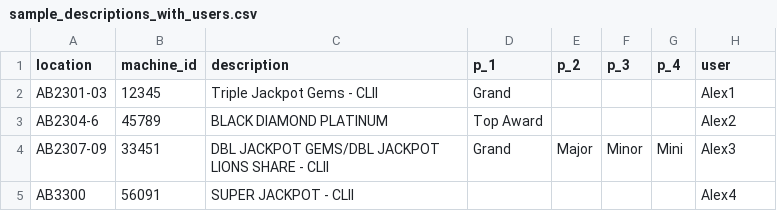
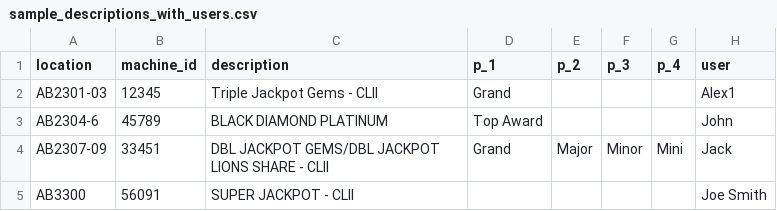
Before and after one commit to alexanderjpowell/mic-flask-app, a CSV file: sample_descriptions_with_users.csv, drawn as a sheet.

```diff
--- a/sample_descriptions_with_users.csv
+++ b/sample_descriptions_with_users.csv
@@ -2,4 +2,4 @@ location,machine_id,description,p_1,p_2,p_3,p_4,user
 AB2301-03,12345,Triple Jackpot Gems - CLII,Grand,,,,Alex1
-AB2304-6,45789,BLACK DIAMOND PLATINUM,Top Award,,,,Alex2
-AB2307-09,33451,DBL JACKPOT GEMS/DBL JACKPOT LIONS SHARE - CLII,Grand, Major, Minor, Mini,Alex3
-AB3300,56091,SUPER JACKPOT - CLII,,,,,Alex4
+AB2304-6,45789,BLACK DIAMOND PLATINUM,Top Award,,,,John
+AB2307-09,33451,DBL JACKPOT GEMS/DBL JACKPOT LIONS SHARE - CLII,Grand, Major, Minor, Mini,Jack
+AB3300,56091,SUPER JACKPOT - CLII,,,,,Joe Smith
```
Also changed, not shown: 1 other file.
